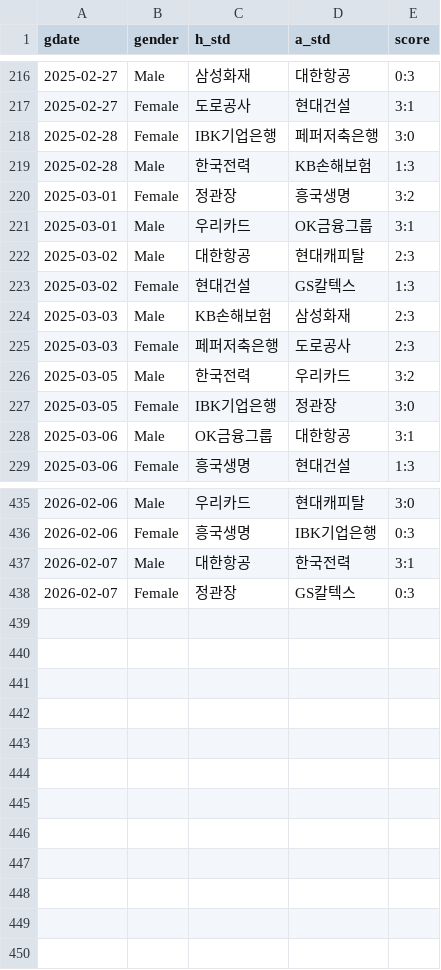
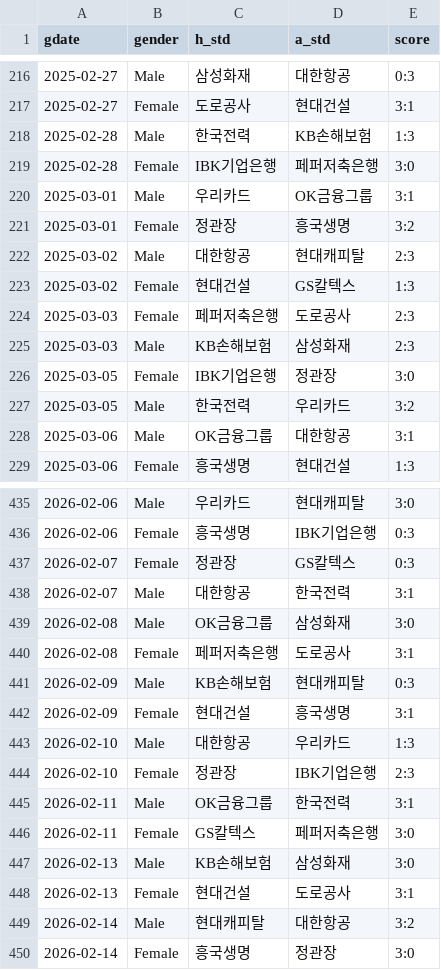
Before and after one commit to dreuire-eng/vl, a CSV file: kovo_analysis_ready.csv, drawn as a sheet; only a part is shown, gaps mark what is left out; the diff covers the shown part only.

```diff
--- a/kovo_analysis_ready.csv
+++ b/kovo_analysis_ready.csv
@@ -217,12 +217,12 @@ gdate,gender,h_std,a_std,score
 2025-02-27,Female,도로공사,현대건설,3:1
+2025-02-28,Male,한국전력,KB손해보험,1:3
 2025-02-28,Female,IBK기업은행,페퍼저축은행,3:0
-2025-02-28,Male,한국전력,KB손해보험,1:3
+2025-03-01,Male,우리카드,OK금융그룹,3:1
 2025-03-01,Female,정관장,흥국생명,3:2
-2025-03-01,Male,우리카드,OK금융그룹,3:1
 2025-03-02,Male,대한항공,현대캐피탈,2:3
 2025-03-02,Female,현대건설,GS칼텍스,1:3
+2025-03-03,Female,페퍼저축은행,도로공사,2:3
 2025-03-03,Male,KB손해보험,삼성화재,2:3
-2025-03-03,Female,페퍼저축은행,도로공사,2:3
+2025-03-05,Female,IBK기업은행,정관장,3:0
 2025-03-05,Male,한국전력,우리카드,3:2
-2025-03-05,Female,IBK기업은행,정관장,3:0
 2025-03-06,Male,OK금융그룹,대한항공,3:1
@@ -436,3 +436,15 @@ gdate,gender,h_std,a_std,score
 2026-02-06,Female,흥국생명,IBK기업은행,0:3
+2026-02-07,Female,정관장,GS칼텍스,0:3
 2026-02-07,Male,대한항공,한국전력,3:1
-2026-02-07,Female,정관장,GS칼텍스,0:3
+2026-02-08,Male,OK금융그룹,삼성화재,3:0
+2026-02-08,Female,페퍼저축은행,도로공사,3:1
+2026-02-09,Male,KB손해보험,현대캐피탈,0:3
+2026-02-09,Female,현대건설,흥국생명,3:1
+2026-02-10,Male,대한항공,우리카드,1:3
+2026-02-10,Female,정관장,IBK기업은행,2:3
+2026-02-11,Male,OK금융그룹,한국전력,3:1
+2026-02-11,Female,GS칼텍스,페퍼저축은행,3:0
+2026-02-13,Male,KB손해보험,삼성화재,3:0
+2026-02-13,Female,현대건설,도로공사,3:1
+2026-02-14,Male,현대캐피탈,대한항공,3:2
+2026-02-14,Female,흥국생명,정관장,3:0
```
Also changed, not shown: 66 moved rows elsewhere in this file, kovo_schedule_result.csv, 4 other files.
